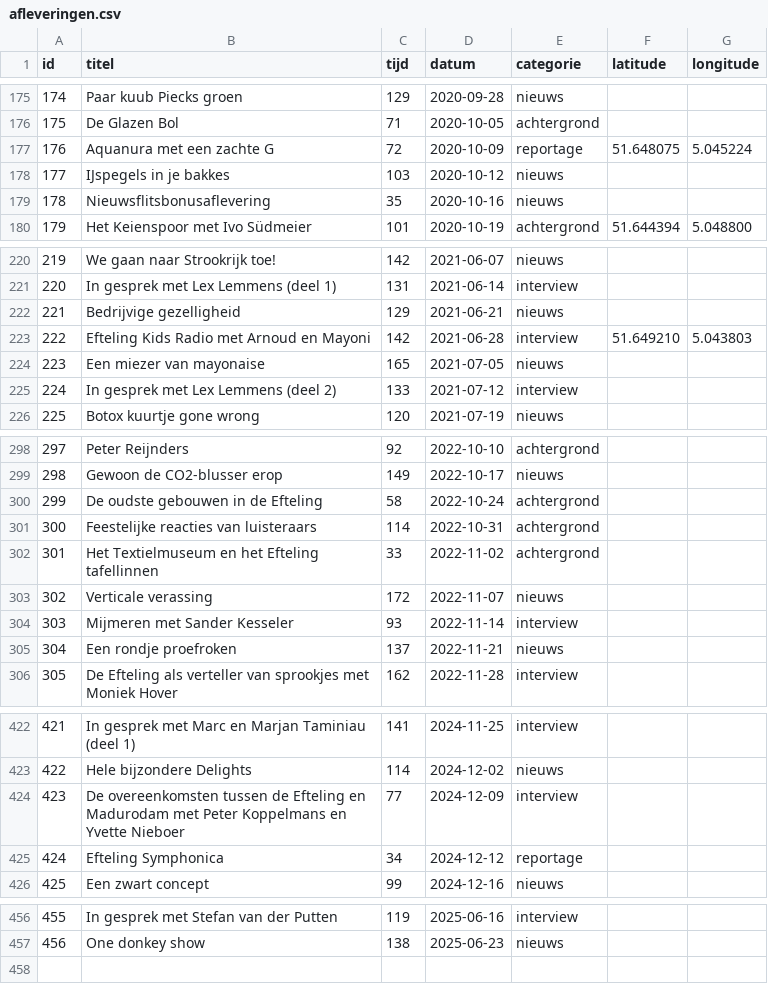
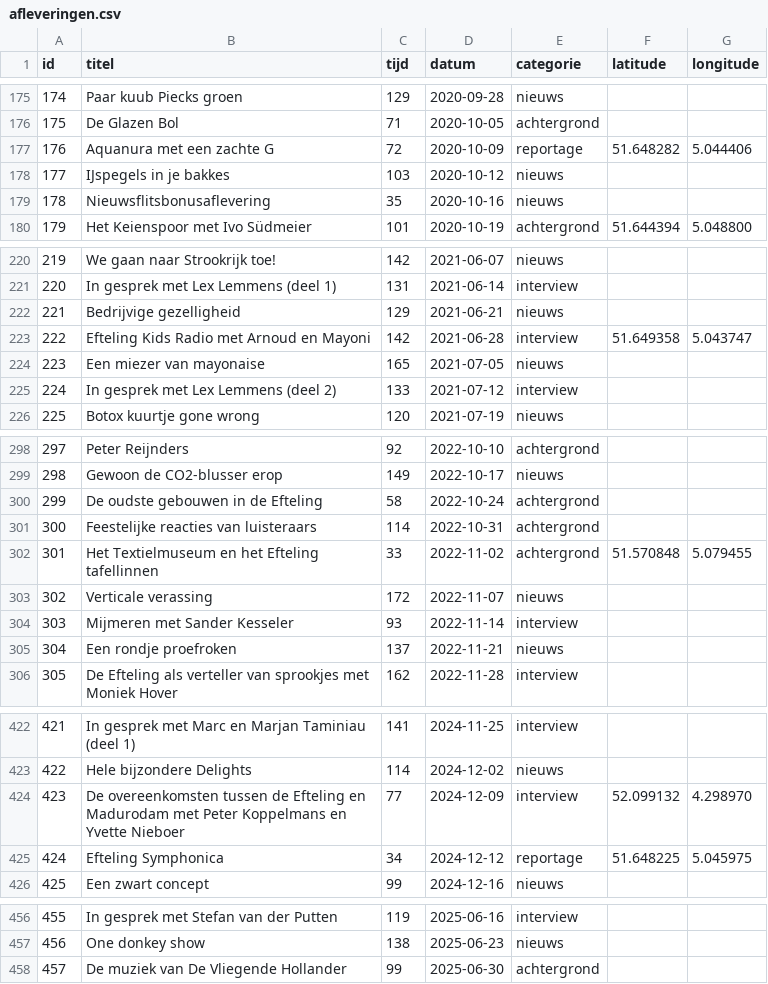
Before and after one commit to SjorsHartwijk/kleineboodschap, a CSV file: afleveringen.csv, drawn as a sheet; only a part is shown, gaps mark what is left out; the diff covers the shown part only.

Commit message:
Aflevering 457

```diff
--- a/afleveringen.csv
+++ b/afleveringen.csv
@@ -176,3 +176,3 @@ id,titel,tijd,datum,categorie,latitude,longitude
 175,De Glazen Bol,71,2020-10-05,achtergrond
-176,Aquanura met een zachte G,72,2020-10-09,reportage,51.648075,5.045224
+176,Aquanura met een zachte G,72,2020-10-09,reportage,51.648282,5.044406
 177,IJspegels in je bakkes,103,2020-10-12,nieuws
@@ -222,3 +222,3 @@ id,titel,tijd,datum,categorie,latitude,longitude
 221,Bedrijvige gezelligheid,129,2021-06-21,nieuws
-222,Efteling Kids Radio met Arnoud en Mayoni,142,2021-06-28,interview,51.649210,5.043803
+222,Efteling Kids Radio met Arnoud en Mayoni,142,2021-06-28,interview,51.649358,5.043747
 223,Een miezer van mayonaise,165,2021-07-05,nieuws
@@ -301,3 +301,3 @@ id,titel,tijd,datum,categorie,latitude,longitude
 300,Feestelijke reacties van luisteraars,114,2022-10-31,achtergrond
-301,Het Textielmuseum en het Efteling tafellinnen,33,2022-11-02,achtergrond
+301,Het Textielmuseum en het Efteling tafellinnen,33,2022-11-02,achtergrond,51.570848,5.079455
 302,Verticale verassing,172,2022-11-07,nieuws
@@ -423,4 +423,4 @@ id,titel,tijd,datum,categorie,latitude,longitude
 422,Hele bijzondere Delights,114,2024-12-02,nieuws
-423,De overeenkomsten tussen de Efteling en Madurodam met Peter Koppelmans en Yvette Nieboer,77,2024-12-09,interview
-424,Efteling Symphonica,34,2024-12-12,reportage
+423,De overeenkomsten tussen de Efteling en Madurodam met Peter Koppelmans en Yvette Nieboer,77,2024-12-09,interview,52.099132,4.298970
+424,Efteling Symphonica,34,2024-12-12,reportage,51.648225,5.045975
 425,Een zwart concept,99,2024-12-16,nieuws
@@ -457 +457,2 @@ id,titel,tijd,datum,categorie,latitude,longitude
 456,One donkey show,138,2025-06-23,nieuws
+457,De muziek van De Vliegende Hollander,99,2025-06-30,achtergrond
```
Also changed, not shown: 8 edited cells elsewhere in this file, 1 other file.
